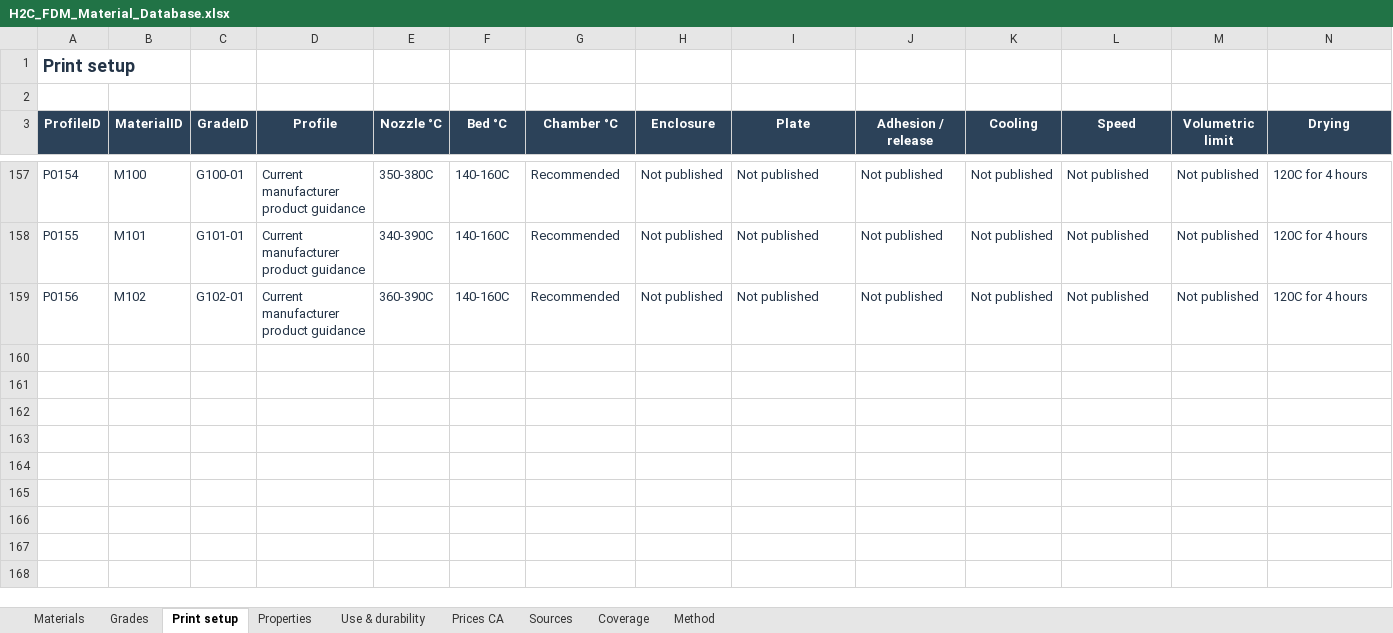
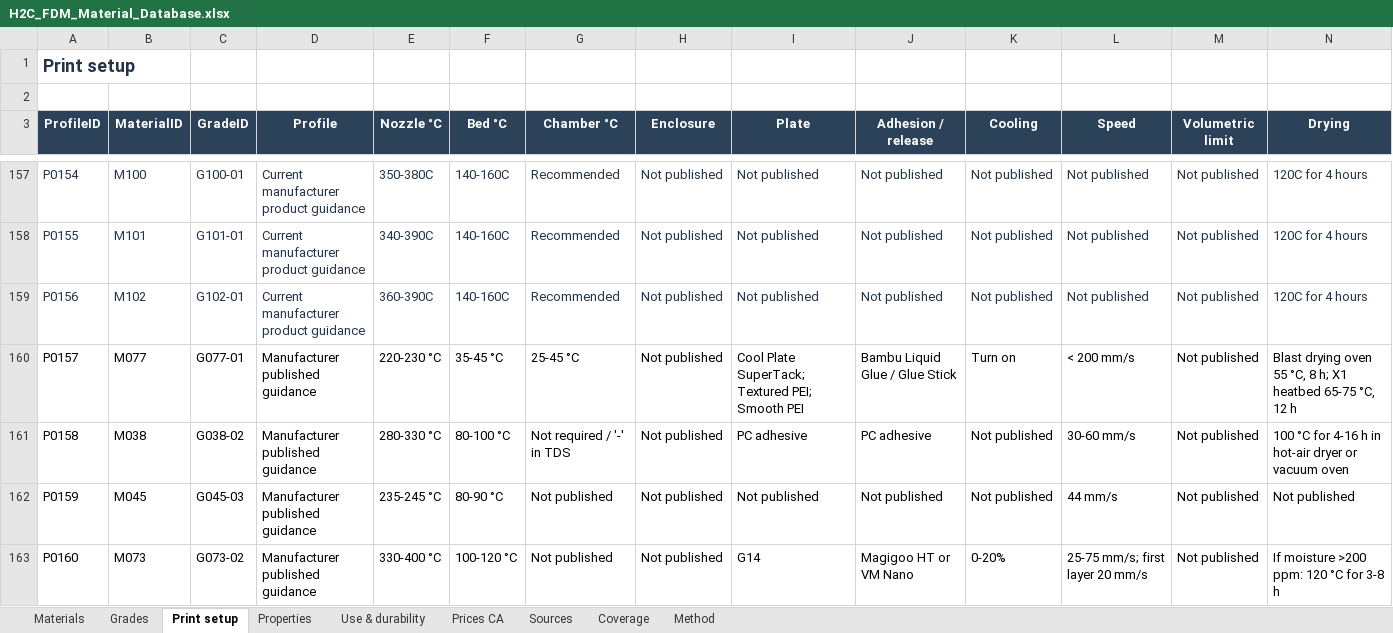
Before and after one commit to faridbnv/h2c-materials, an Excel workbook: H2C_FDM_Material_Database.xlsx, sheet Print setup, drawn as a sheet; only a part is shown, gaps mark what is left out; values as stored, in another font and other column widths than the file's, no borders; table styles not drawn; rows hold the shown columns only; the diff names each change by its address in the sheet, - before the commit and + after, or states it on an @@ line.

```diff
--- a/H2C_FDM_Material_Database.xlsx (sheet Print setup)
+++ b/H2C_FDM_Material_Database.xlsx (sheet Print setup)
+row 160: P0157 | M077 | G077-01 | Manufacturer published guidance | 220-230 °C | 35-45 °C | 25-45 °C | Not published | Cool Plate SuperTack; Textured PEI; Smooth PEI | Bambu Liquid Glue / Glue Stick | Turn on | < 200 mm/s | Not published | Blast drying oven 55 °C, 8 h; X1 heatbed 65-75 °C, 12 h
+row 161: P0158 | M038 | G038-02 | Manufacturer published guidance | 280-330 °C | 80-100 °C | Not required / '-' in TDS | Not published | PC adhesive | PC adhesive | Not published | 30-60 mm/s | Not published | 100 °C for 4-16 h in hot-air dryer or vacuum oven
+row 162: P0159 | M045 | G045-03 | Manufacturer published guidance | 235-245 °C | 80-90 °C | Not published | Not published | Not published | Not published | Not published | 44 mm/s | Not published | Not published
+row 163: P0160 | M073 | G073-02 | Manufacturer published guidance | 330-400 °C | 100-120 °C | Not published | Not published | G14 | Magigoo HT or VM Nano | 0-20% | 25-75 mm/s; first layer 20 mm/s | Not published | If moisture >200 ppm: 120 °C for 3-8 h
```
Also changed, not shown: sheet Properties, sheet Use & durability, sheet Sources, sheet Coverage, sheet Grades, sheet Materials, 2 more sheets, 23 other files.
